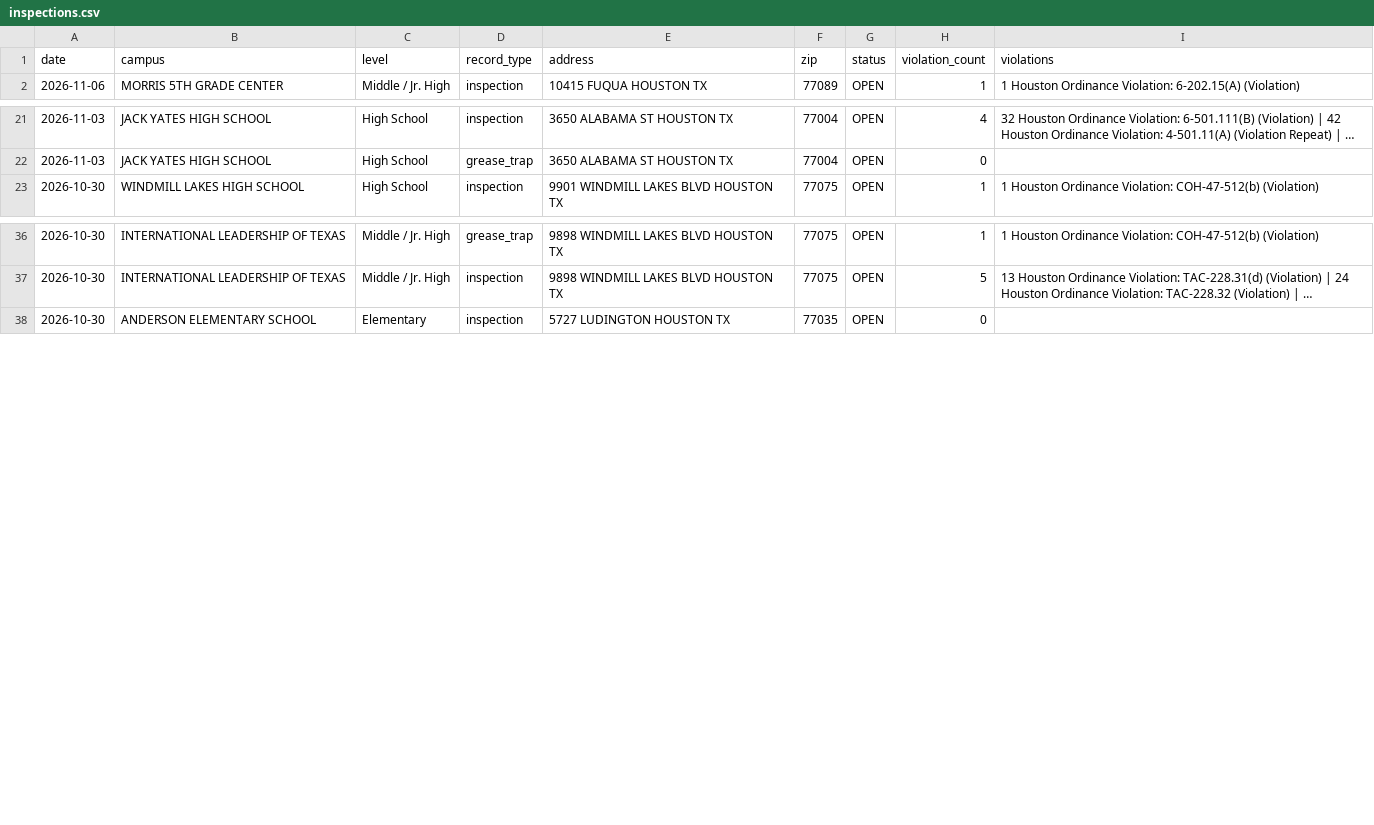
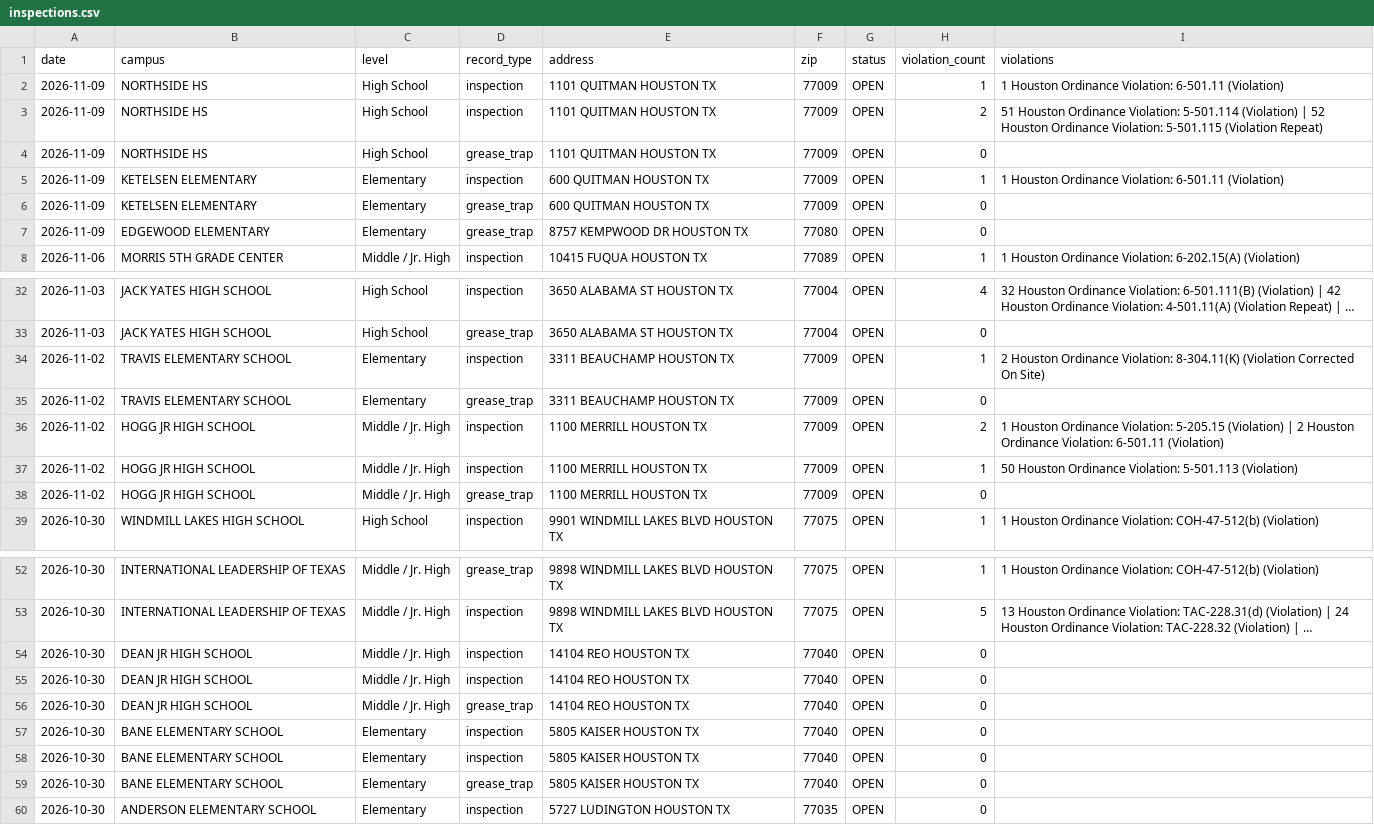
Before and after one commit to chemo77047/School-inspect, a CSV file: inspections.csv, drawn as a sheet; only a part is shown, gaps mark what is left out; long unchanged cells end in …; the diff covers the shown part only; the diff names each change by its address in the sheet, - before the commit and + after, or states it on an @@ line.

```diff
--- a/inspections.csv
+++ b/inspections.csv
+row 2: 2026-11-09 | NORTHSIDE HS | High School | inspection | 1101 QUITMAN HOUSTON TX | 77009 | OPEN | 1 | 1 Houston Ordinance Violation: 6-501.11 (Violation)
+row 3: 2026-11-09 | NORTHSIDE HS | High School | inspection | 1101 QUITMAN HOUSTON TX | 77009 | OPEN | 2 | 51 Houston Ordinance Violation: 5-501.114 (Violation) | 52 Houston Ordinance Violation: 5-501.115 (Violation Repeat)
+row 4: 2026-11-09 | NORTHSIDE HS | High School | grease_trap | 1101 QUITMAN HOUSTON TX | 77009 | OPEN | 0
+row 5: 2026-11-09 | KETELSEN ELEMENTARY | Elementary | inspection | 600 QUITMAN HOUSTON TX | 77009 | OPEN | 1 | 1 Houston Ordinance Violation: 6-501.11 (Violation)
+row 6: 2026-11-09 | KETELSEN ELEMENTARY | Elementary | grease_trap | 600 QUITMAN HOUSTON TX | 77009 | OPEN | 0
+row 7: 2026-11-09 | EDGEWOOD ELEMENTARY | Elementary | grease_trap | 8757 KEMPWOOD DR HOUSTON TX | 77080 | OPEN | 0
+row 34: 2026-11-02 | TRAVIS ELEMENTARY SCHOOL | Elementary | inspection | 3311 BEAUCHAMP HOUSTON TX | 77009 | OPEN | 1 | 2 Houston Ordinance Violation: 8-304.11(K) (Violation Corrected On Site)
+row 35: 2026-11-02 | TRAVIS ELEMENTARY SCHOOL | Elementary | grease_trap | 3311 BEAUCHAMP HOUSTON TX | 77009 | OPEN | 0
+row 36: 2026-11-02 | HOGG JR HIGH SCHOOL | Middle / Jr. High | inspection | 1100 MERRILL HOUSTON TX | 77009 | OPEN | 2 | 1 Houston Ordinance Violation: 5-205.15 (Violation) | 2 Houston Ordinance Violation: 6-501.11 (Violation)
+row 37: 2026-11-02 | HOGG JR HIGH SCHOOL | Middle / Jr. High | inspection | 1100 MERRILL HOUSTON TX | 77009 | OPEN | 1 | 50 Houston Ordinance Violation: 5-501.113 (Violation)
+row 38: 2026-11-02 | HOGG JR HIGH SCHOOL | Middle / Jr. High | grease_trap | 1100 MERRILL HOUSTON TX | 77009 | OPEN | 0
+row 54: 2026-10-30 | DEAN JR HIGH SCHOOL | Middle / Jr. High | inspection | 14104 REO HOUSTON TX | 77040 | OPEN | 0
+row 55: 2026-10-30 | DEAN JR HIGH SCHOOL | Middle / Jr. High | inspection | 14104 REO HOUSTON TX | 77040 | OPEN | 0
+row 56: 2026-10-30 | DEAN JR HIGH SCHOOL | Middle / Jr. High | grease_trap | 14104 REO HOUSTON TX | 77040 | OPEN | 0
+row 57: 2026-10-30 | BANE ELEMENTARY SCHOOL | Elementary | inspection | 5805 KAISER HOUSTON TX | 77040 | OPEN | 0
+row 58: 2026-10-30 | BANE ELEMENTARY SCHOOL | Elementary | inspection | 5805 KAISER HOUSTON TX | 77040 | OPEN | 0
+row 59: 2026-10-30 | BANE ELEMENTARY SCHOOL | Elementary | grease_trap | 5805 KAISER HOUSTON TX | 77040 | OPEN | 0
```
Also changed, not shown: 5 added rows elsewhere in this file, 2 other files.
